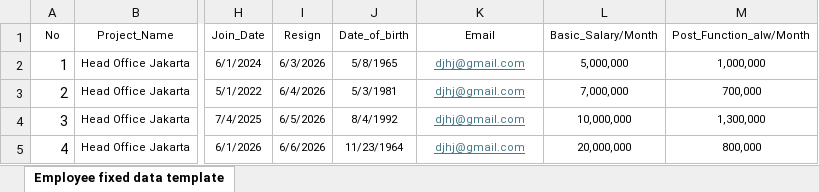
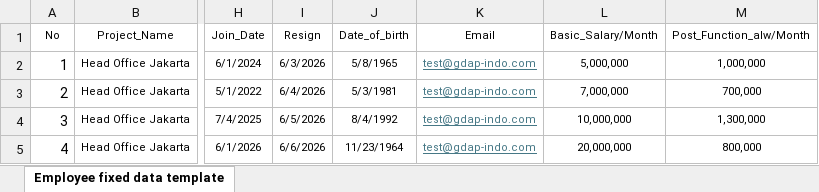
Before and after one commit to morganwang010/kairis, an Excel workbook: 测试数据20260603/测试数据20260603/固定信息表-Employee fixed data template20260603.xlsx, sheet Employee fixed data template, drawn as a sheet; only a part is shown, gaps mark what is left out; values as stored, in another font and other column widths than the file's, no borders; the diff names each change by its address in the sheet, - before the commit and + after, or states it on an @@ line.

```diff
--- a/测试数据20260603/测试数据20260603/固定信息表-Employee fixed data template20260603.xlsx (sheet Employee fixed data template)
+++ b/测试数据20260603/测试数据20260603/固定信息表-Employee fixed data template20260603.xlsx (sheet Employee fixed data template)
-K2:K5 (Email): djhj@gmail.com
+K2:K5 (Email): test@gdap-indo.com
```
Also changed, not shown: 7 other files.
